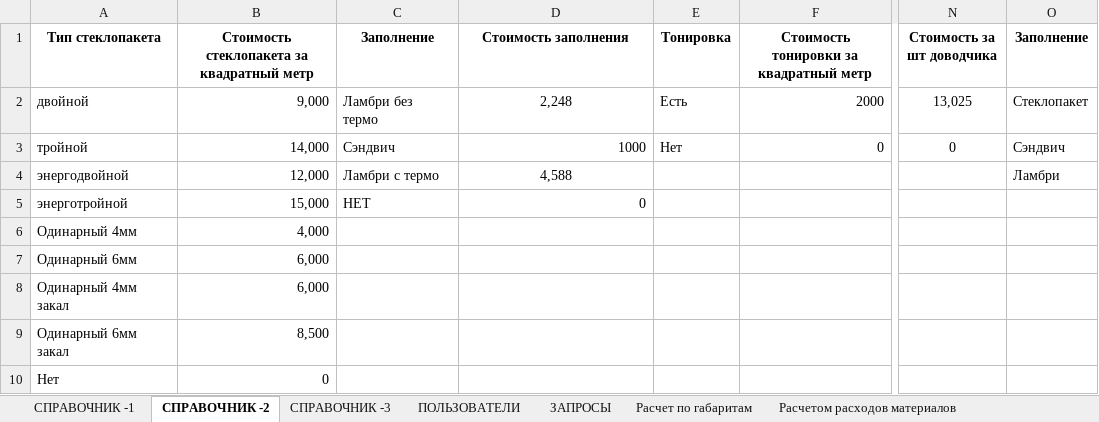
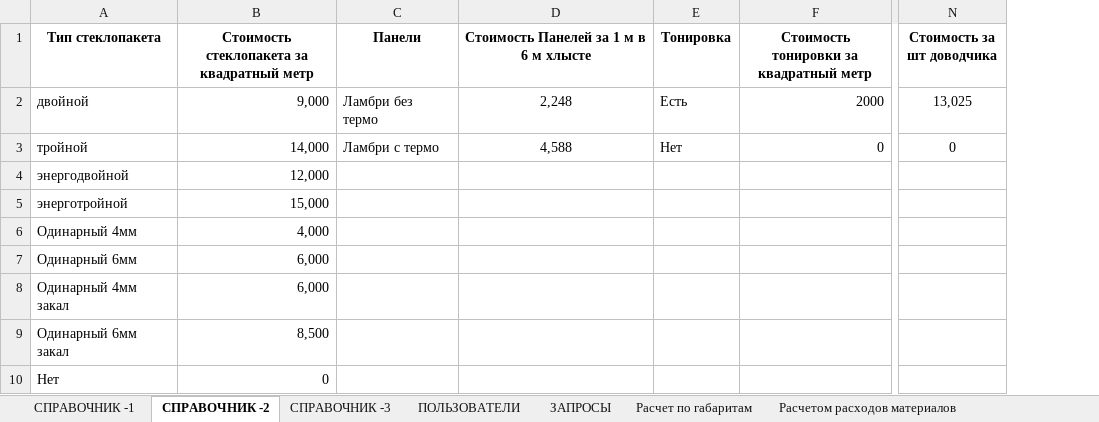
Before and after one commit to airiskanat-cloud/Axisappweb, an Excel workbook: axis_pro_gf.xlsx, sheet СПРАВОЧНИК -2, drawn as a sheet; only a part is shown, gaps mark what is left out; values as stored, in another font and other column widths than the file's, no borders; the diff names each change by its address in the sheet, - before the commit and + after, or states it on an @@ line.

```diff
--- a/axis_pro_gf.xlsx (sheet СПРАВОЧНИК -2)
+++ b/axis_pro_gf.xlsx (sheet СПРАВОЧНИК -2)
-column O (Заполнение), rows 2-4: Стеклопакет | Сэндвич | Ламбри
-C1: Заполнение
+C1: Панели
-D1: Стоимость заполнения
+D1: Стоимость Панелей за 1 м в 6 м хлысте
-C3 (Панели): Сэндвич
+C3 (Панели): Ламбри с термо
-D3: 1000
+D3: 4,588
-D3 alignment: right
+D3 alignment: center
-C4 (Панели): Ламбри с термо
+C4 (Панели): (empty)
-D4: 4,588
+D4: (empty)
-C5 (Панели): НЕТ
+C5 (Панели): (empty)
-D5: 0
+D5: (empty)
```
Also changed, not shown: 2 other files.
